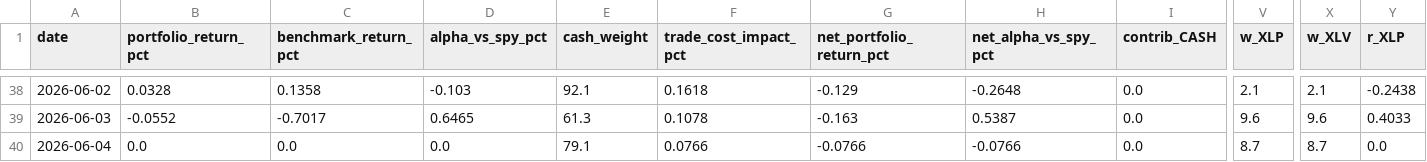
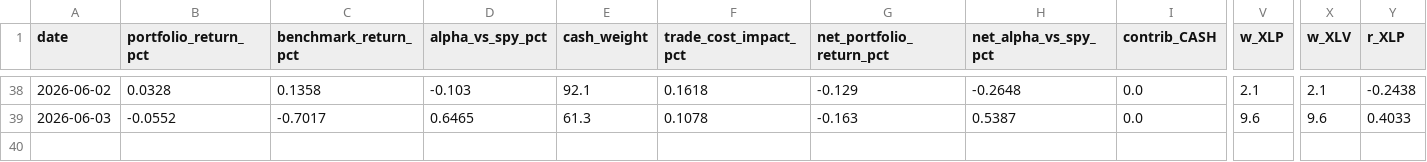
Before and after one commit to Sellina95/Global-Capital-Flow-Monitor, a CSV file: data/paper_portfolio_performance.csv, drawn as a sheet; only a part is shown, gaps mark what is left out; rows hold the shown columns only; the diff names each change by its address in the sheet, - before the commit and + after, or states it on an @@ line.

Commit message:
Update paper_portfolio_performance.csv

```diff
--- a/data/paper_portfolio_performance.csv
+++ b/data/paper_portfolio_performance.csv
-row 40: 2026-06-04 | 0.0 | 0.0 | 0.0 | 79.1 | 0.0766 | -0.0766 | -0.0766 | 0.0 | 8.7 | 8.7 | 0.0
```
